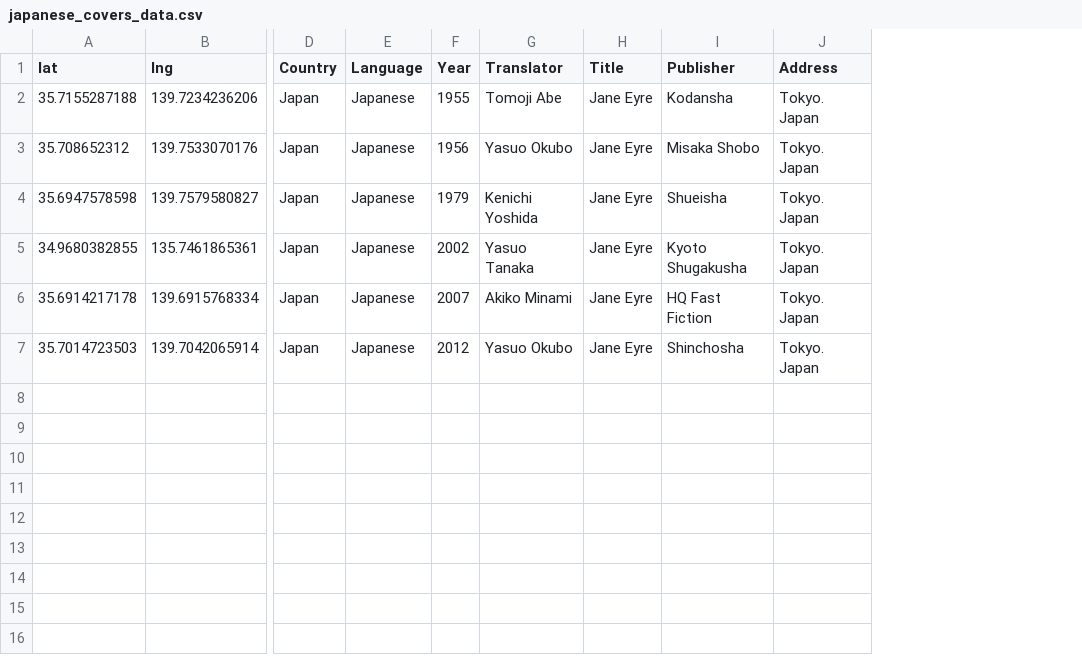
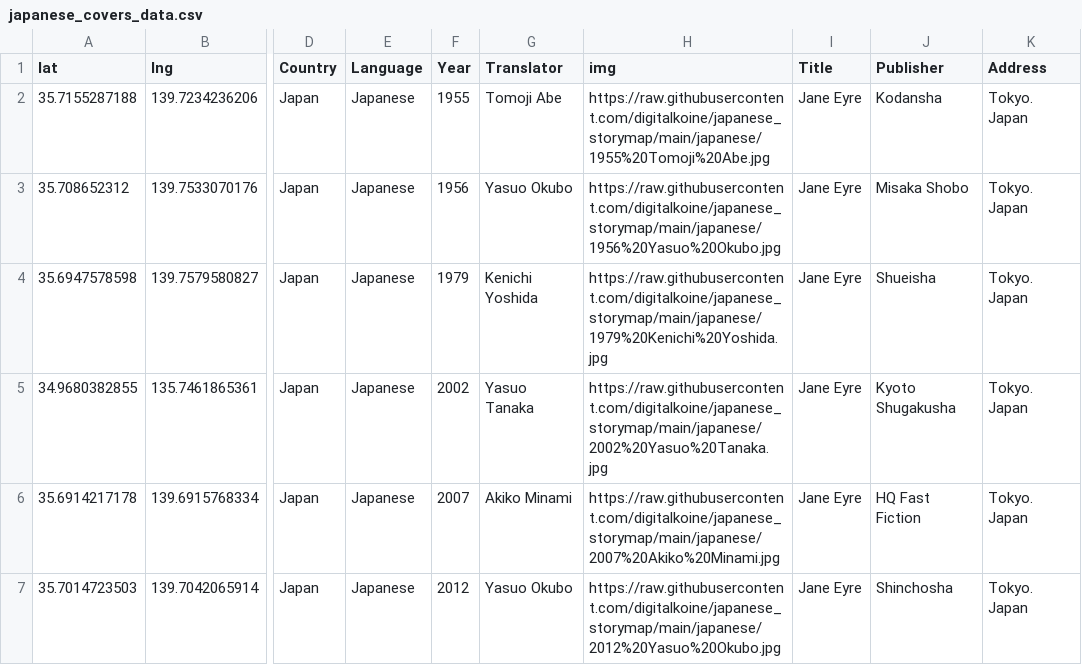
Before and after one commit to Prismatic-Jane-Eyre/japanese_storymap, a CSV file: data/japanese_covers_data.csv, drawn as a sheet; only a part is shown, gaps mark what is left out; the diff names each change by its address in the sheet, - before the commit and + after, or states it on an @@ line.

Commit message:
Add files via upload

```diff
--- a/data/japanese_covers_data.csv
+++ b/data/japanese_covers_data.csv
+column H (img), rows 2-7: https://raw.githubusercontent.com/digitalkoine/japanese_storymap/main/japanese/1955%20Tomoji%20Abe.jpg | https://raw.githubusercontent.com/digitalkoine/japanese_storymap/main/japanese/1956%20Yasuo%20Okubo.jpg | https://raw.githubusercontent.com/digitalkoine/japanese_storymap/main/japanese/1979%20Kenichi%20Yoshida.jpg | https://raw.githubusercontent.com/digitalkoine/japanese_storymap/main/japanese/2002%20Yasuo%20Tanaka.jpg | https://raw.githubusercontent.com/digitalkoine/japanese_storymap/main/japanese/2007%20Akiko%20Minami.jpg | https://raw.githubusercontent.com/digitalkoine/japanese_storymap/main/japanese/2012%20Yasuo%20Okubo.jpg
```
